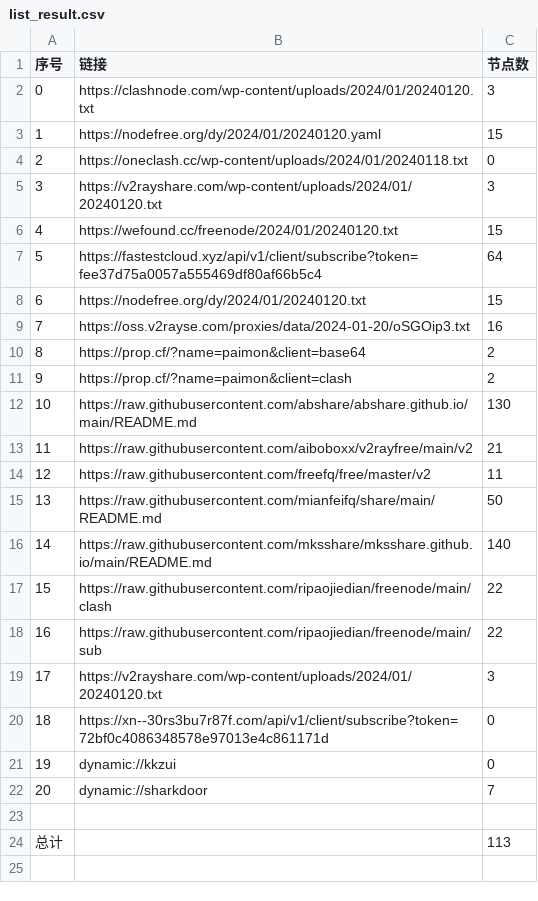
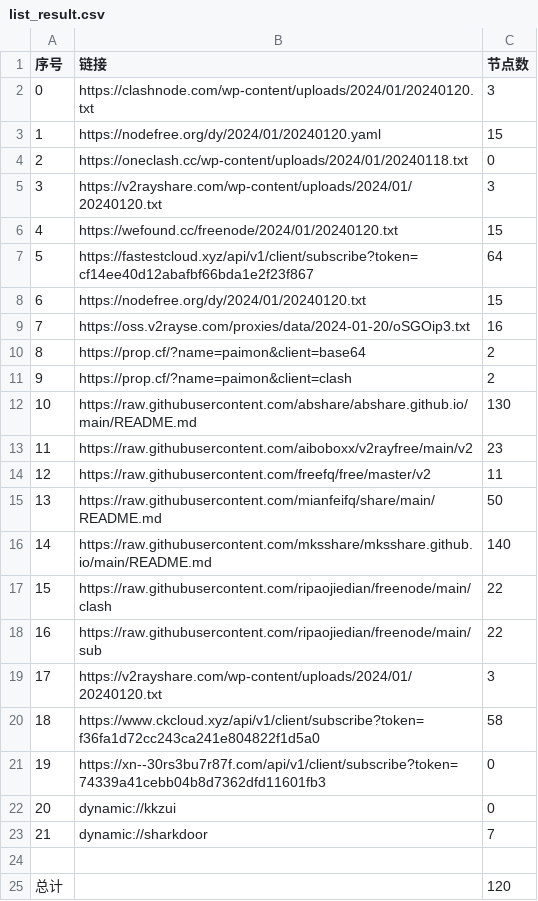
Before and after one commit to hdrafyy/NoMoreWalls, a CSV file: list_result.csv, drawn as a sheet; addresses are those after the commit; the diff names each change by its address in the sheet, - before the commit and + after, or states it on an @@ line.

```diff
--- a/list_result.csv
+++ b/list_result.csv
-B7 (链接): https://fastestcloud.xyz/api/v1/client/subscribe?token=fee37d75a0057a555469df80af66b5c4
+B7 (链接): https://fastestcloud.xyz/api/v1/client/subscribe?token=cf14ee40d12abafbf66bda1e2f23f867
-C13 (节点数): 21
+C13 (节点数): 23
+row 20: 18 | https://www.ckcloud.xyz/api/v1/client/subscribe?token=f36fa1d72cc243ca241e804822f1d5a0 | 58
@@ column A (序号) renumbered between rows 21 and 23 @@
-B21 (链接): https://xn--30rs3bu7r87f.com/api/v1/client/subscribe?token=72bf0c4086348578e97013e4c861171d
+B21 (链接): https://xn--30rs3bu7r87f.com/api/v1/client/subscribe?token=74339a41cebb04b8d7362dfd11601fb3
-C25 (节点数): 113
+C25 (节点数): 120
```
Also changed, not shown: 10 other files.
